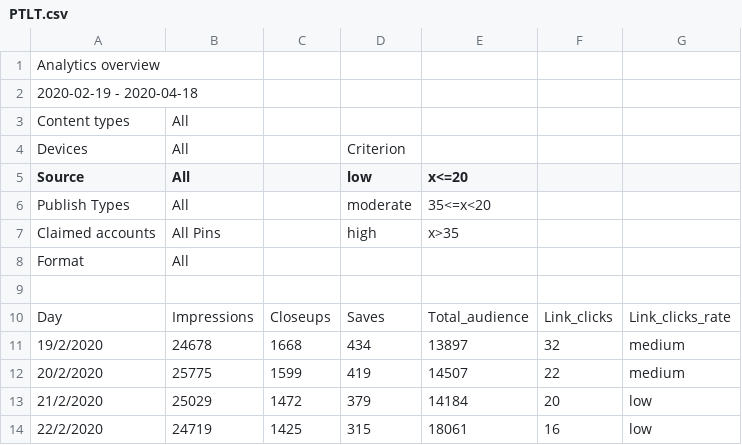
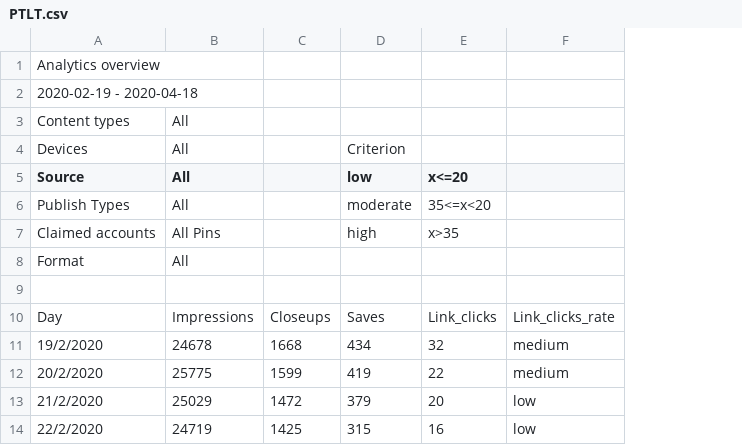
Before and after one commit to LunaticLuv2D/Pinterest_Target_Location_Thailand, a CSV file: PTLT.csv, drawn as a sheet; only a part is shown; removed rows and columns are numbered as before the commit, all else as after; the diff names each change by its address in the sheet, - before the commit and + after, or states it on an @@ line.

Commit message:
Add files via upload

```diff
--- a/PTLT.csv
+++ b/PTLT.csv
-column E (x<=20), rows 6-14: 35<=x<20 | x>35 |  |  | Total_audience | 13897 | 14507 | 14184 | 18061
-E5: (empty)
+E5: x<=20
-E6 (x<=20): (empty)
+E6 (x<=20): 35<=x<20
-E7 (x<=20): (empty)
+E7 (x<=20): x>35
```
